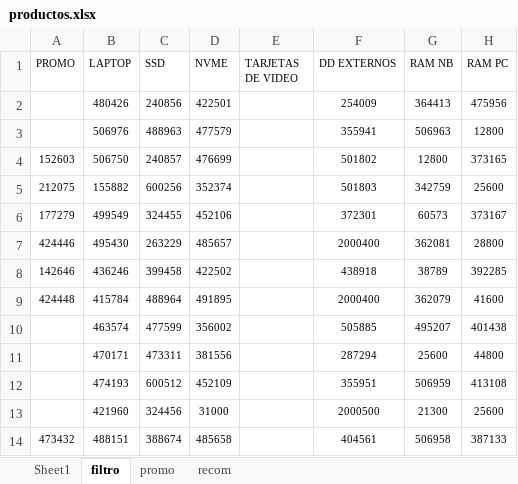
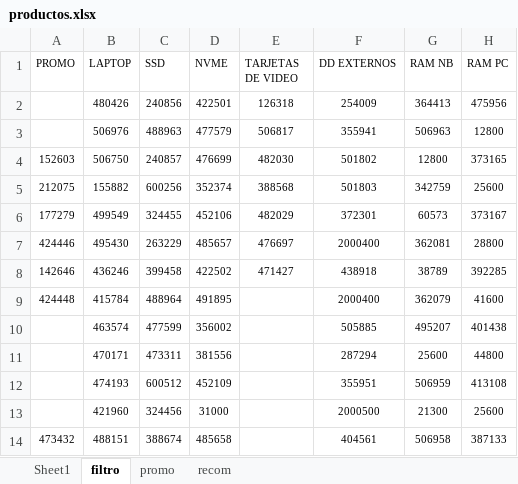
Before and after one commit to scperu/store, an Excel workbook: productos.xlsx, sheet filtro, drawn as a sheet; only a part is shown; values as stored, in another font and other column widths than the file's, no borders; table styles not drawn; the diff names each change by its address in the sheet, - before the commit and + after, or states it on an @@ line.

Commit message:
Add files via upload

```diff
--- a/productos.xlsx (sheet filtro)
+++ b/productos.xlsx (sheet filtro)
-E2 (TARJETAS DE VIDEO): (empty)
+E2 (TARJETAS DE VIDEO): 126318
-E3 (TARJETAS DE VIDEO): (empty)
+E3 (TARJETAS DE VIDEO): 506817
-E4 (TARJETAS DE VIDEO): (empty)
+E4 (TARJETAS DE VIDEO): 482030
-E5 (TARJETAS DE VIDEO): (empty)
+E5 (TARJETAS DE VIDEO): 388568
-E6 (TARJETAS DE VIDEO): (empty)
+E6 (TARJETAS DE VIDEO): 482029
-E7 (TARJETAS DE VIDEO): (empty)
+E7 (TARJETAS DE VIDEO): 476697
-E8 (TARJETAS DE VIDEO): (empty)
+E8 (TARJETAS DE VIDEO): 471427
```
